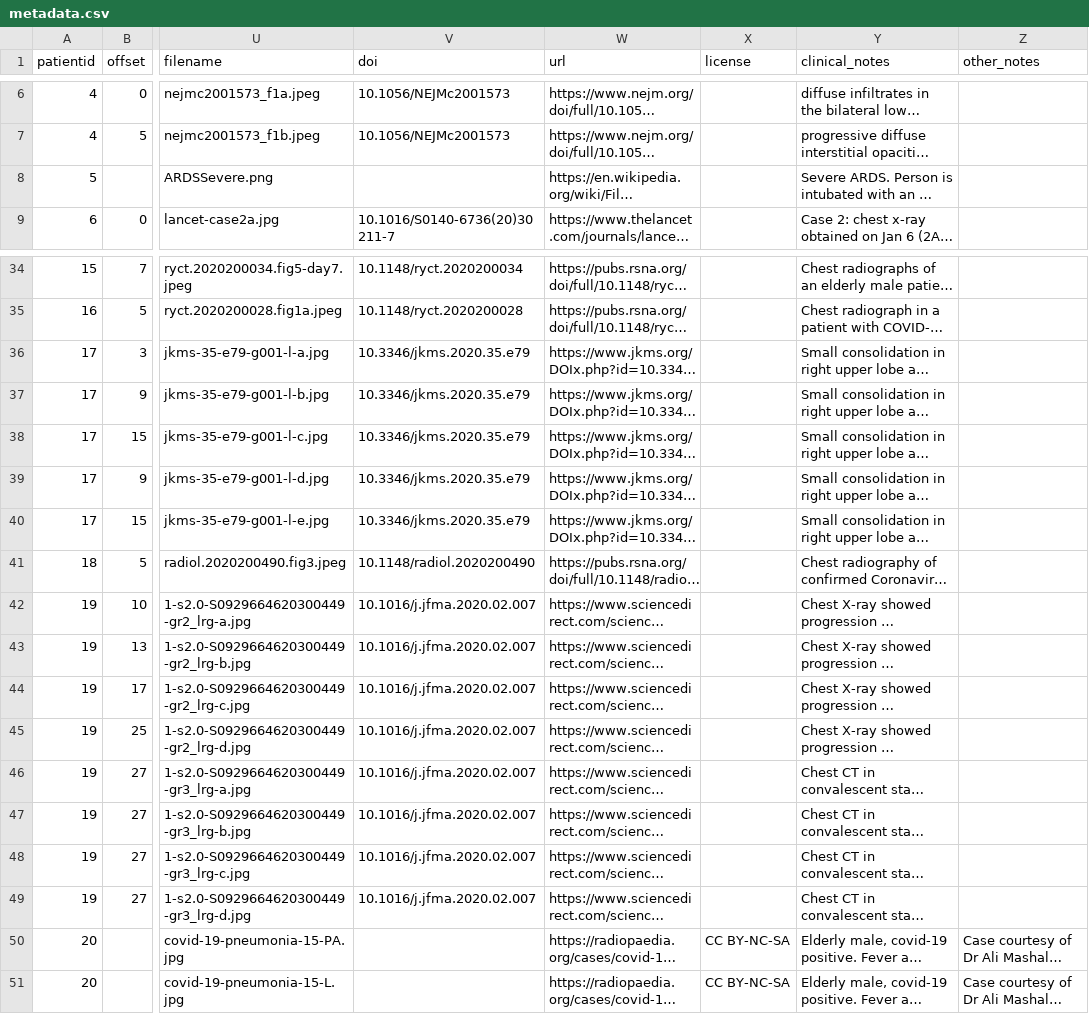
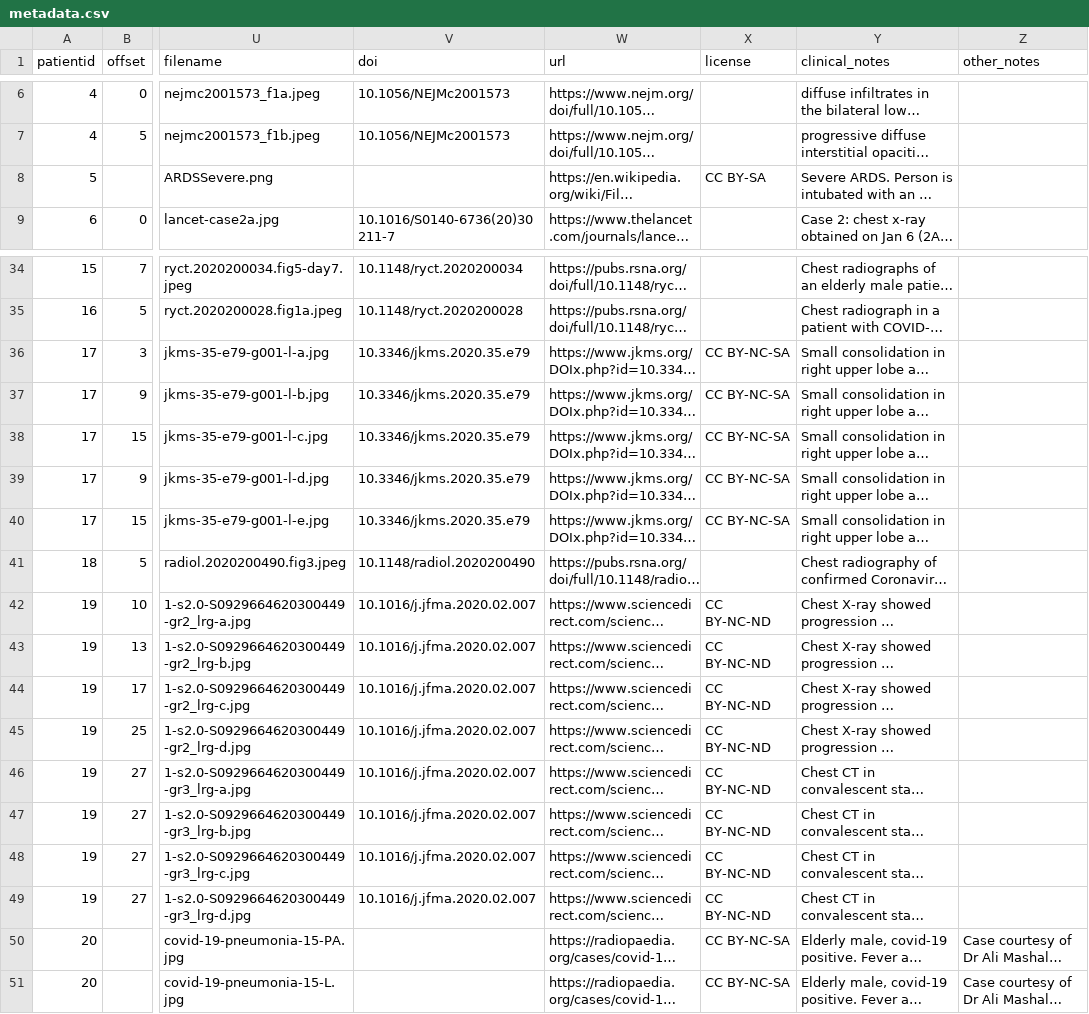
Before and after one commit to ieee8023/covid-chestxray-dataset, a CSV file: metadata.csv, drawn as a sheet; only a part is shown, gaps mark what is left out; long unchanged cells end in …; the diff names each change by its address in the sheet, - before the commit and + after, or states it on an @@ line.

Commit message:
add more license info

```diff
--- a/metadata.csv
+++ b/metadata.csv
-X8 (license): (empty)
+X8 (license): CC BY-SA
-X36:X40 (license): (empty)
+X36:X40 (license): CC BY-NC-SA
-X42:X49 (license): (empty)
+X42:X49 (license): CC BY-NC-ND
```
